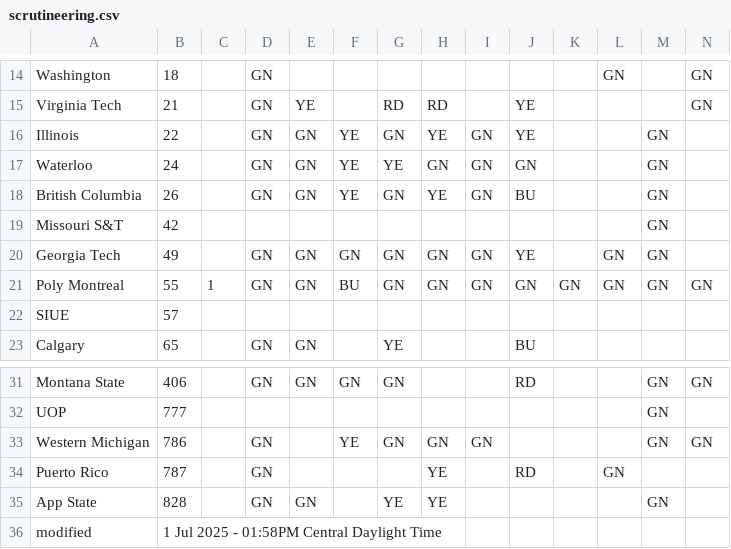
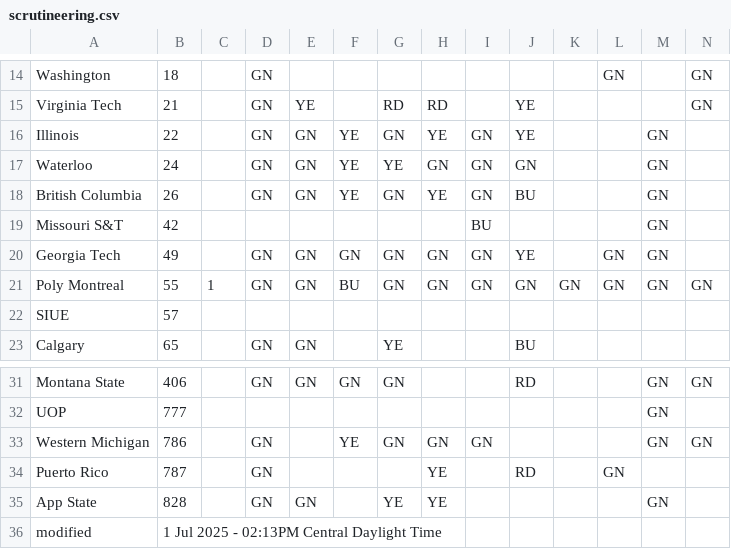
Before and after one commit to jtmullen/fsgp-2025-site, a CSV file: _data/scrutineering.csv, drawn as a sheet; only a part is shown, gaps mark what is left out.

```diff
--- a/_data/scrutineering.csv
+++ b/_data/scrutineering.csv
@@ -18,3 +18,3 @@ Waterloo,24,,GN,GN,YE,YE,GN,GN,GN,,,GN,
 British Columbia,26,,GN,GN,YE,GN,YE,GN,BU,,,GN,
-Missouri S&T,42,,,,,,,,,,,GN,
+Missouri S&T,42,,,,,,,BU,,,,GN,
 Georgia Tech,49,,GN,GN,GN,GN,GN,GN,YE,,GN,GN,
@@ -35,2 +35,2 @@ Puerto Rico,787,,GN,,,,YE,,RD,,GN,,
 App State,828,,GN,GN,,YE,YE,,,,,GN,
-modified,1 Jul 2025 - 01:58PM Central Daylight Time,,,,,,,,,,,
+modified,1 Jul 2025 - 02:13PM Central Daylight Time,,,,,,,,,,,
```
